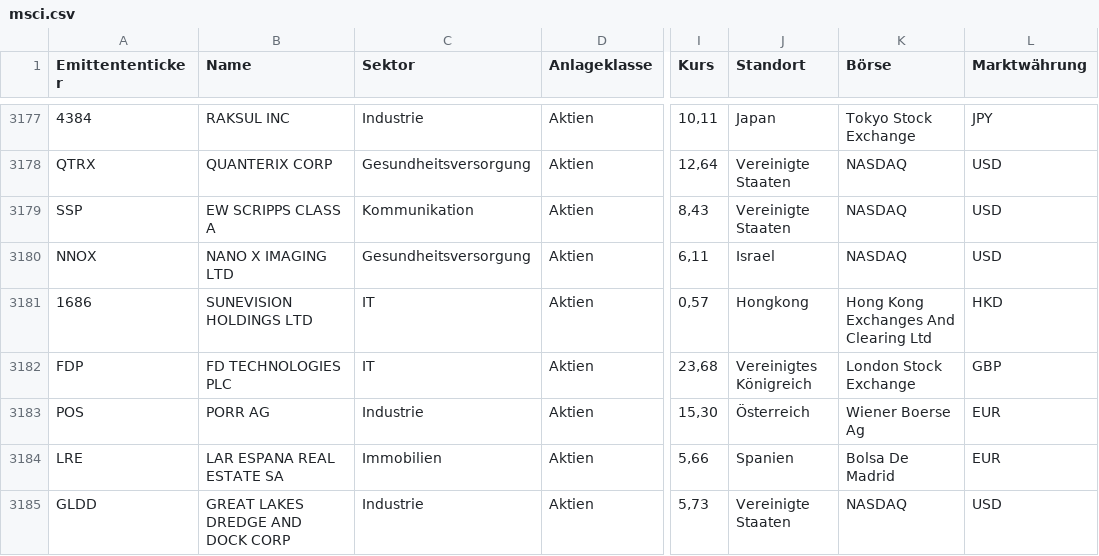
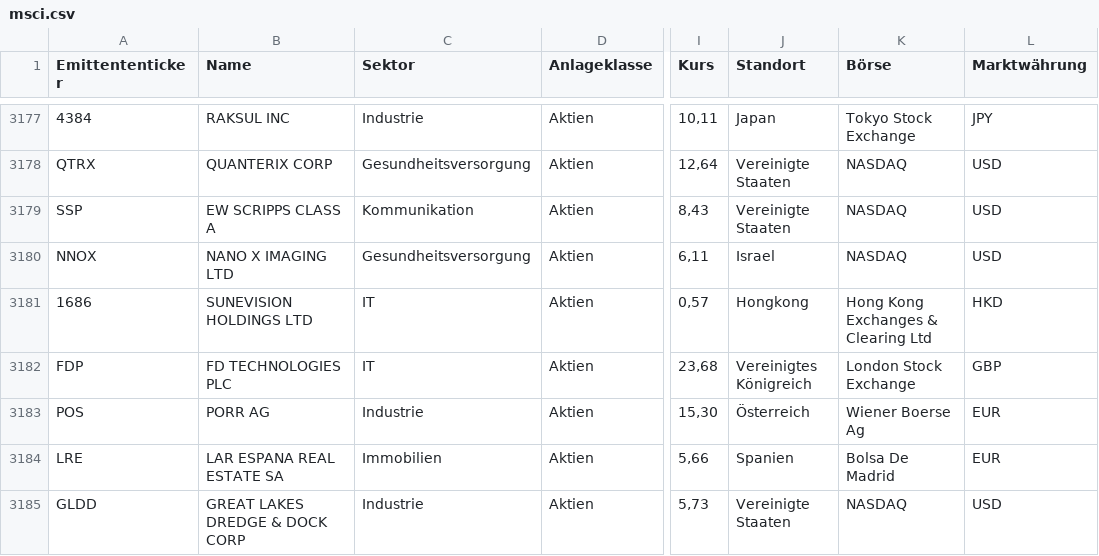
Before and after one commit to rooooose/bundesbank-gaia, a CSV file: Google Crawling/msci.csv, drawn as a sheet; only a part is shown, gaps mark what is left out; the diff covers the shown part only; the diff names each change by its address in the sheet, - before the commit and + after, or states it on an @@ line.

Commit message:
Cleaned names

```diff
--- a/Google Crawling/msci.csv
+++ b/Google Crawling/msci.csv
-K3181 (Börse): Hong Kong Exchanges And Clearing Ltd
+K3181 (Börse): Hong Kong Exchanges & Clearing Ltd
-B3185 (Name): GREAT LAKES DREDGE AND DOCK CORP
+B3185 (Name): GREAT LAKES DREDGE & DOCK CORP
```
Also changed, not shown: 87 edited cells elsewhere in this file.
